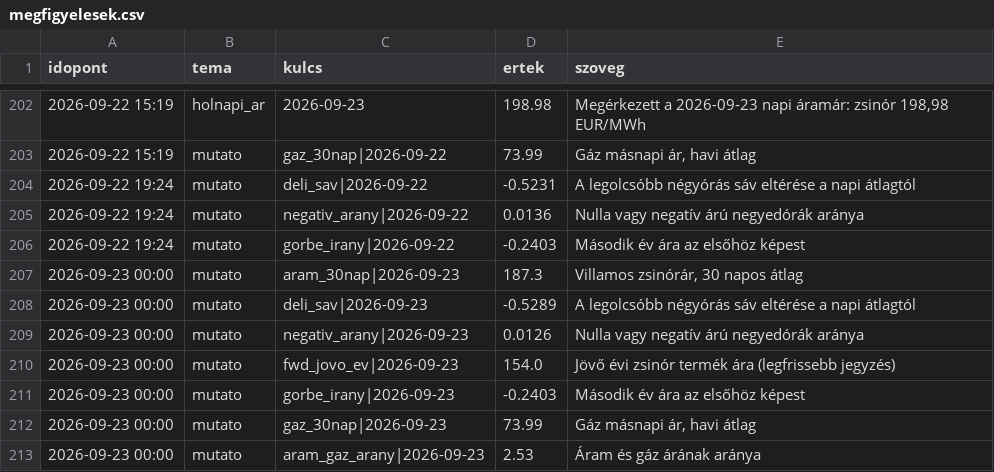
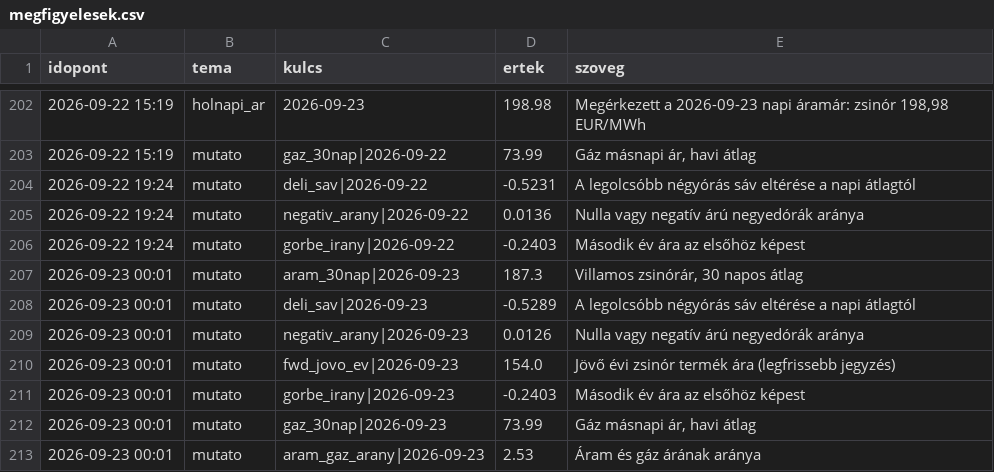
Before and after one commit to lostenergy/energiaar-figyelo, a CSV file: data/megfigyelesek.csv, drawn as a sheet; only a part is shown, gaps mark what is left out.

Commit message:
Adatfrissítés 2026-09-23 00:01

```diff
--- a/data/megfigyelesek.csv
+++ b/data/megfigyelesek.csv
@@ -206,8 +206,8 @@ idopont,tema,kulcs,ertek,szoveg
 2026-09-22 19:24,mutato,gorbe_irany|2026-09-22,-0.2403,Második év ára az elsőhöz képest
-2026-09-23 00:00,mutato,aram_30nap|2026-09-23,187.3,"Villamos zsinórár, 30 napos átlag"
-2026-09-23 00:00,mutato,deli_sav|2026-09-23,-0.5289,A legolcsóbb négyórás sáv eltérése a napi átlagtól
-2026-09-23 00:00,mutato,negativ_arany|2026-09-23,0.0126,Nulla vagy negatív árú negyedórák aránya
-2026-09-23 00:00,mutato,fwd_jovo_ev|2026-09-23,154.0,Jövő évi zsinór termék ára (legfrissebb jegyzés)
-2026-09-23 00:00,mutato,gorbe_irany|2026-09-23,-0.2403,Második év ára az elsőhöz képest
-2026-09-23 00:00,mutato,gaz_30nap|2026-09-23,73.99,"Gáz másnapi ár, havi átlag"
-2026-09-23 00:00,mutato,aram_gaz_arany|2026-09-23,2.53,Áram és gáz árának aránya
+2026-09-23 00:01,mutato,aram_30nap|2026-09-23,187.3,"Villamos zsinórár, 30 napos átlag"
+2026-09-23 00:01,mutato,deli_sav|2026-09-23,-0.5289,A legolcsóbb négyórás sáv eltérése a napi átlagtól
+2026-09-23 00:01,mutato,negativ_arany|2026-09-23,0.0126,Nulla vagy negatív árú negyedórák aránya
+2026-09-23 00:01,mutato,fwd_jovo_ev|2026-09-23,154.0,Jövő évi zsinór termék ára (legfrissebb jegyzés)
+2026-09-23 00:01,mutato,gorbe_irany|2026-09-23,-0.2403,Második év ára az elsőhöz képest
+2026-09-23 00:01,mutato,gaz_30nap|2026-09-23,73.99,"Gáz másnapi ár, havi átlag"
+2026-09-23 00:01,mutato,aram_gaz_arany|2026-09-23,2.53,Áram és gáz árának aránya
```
